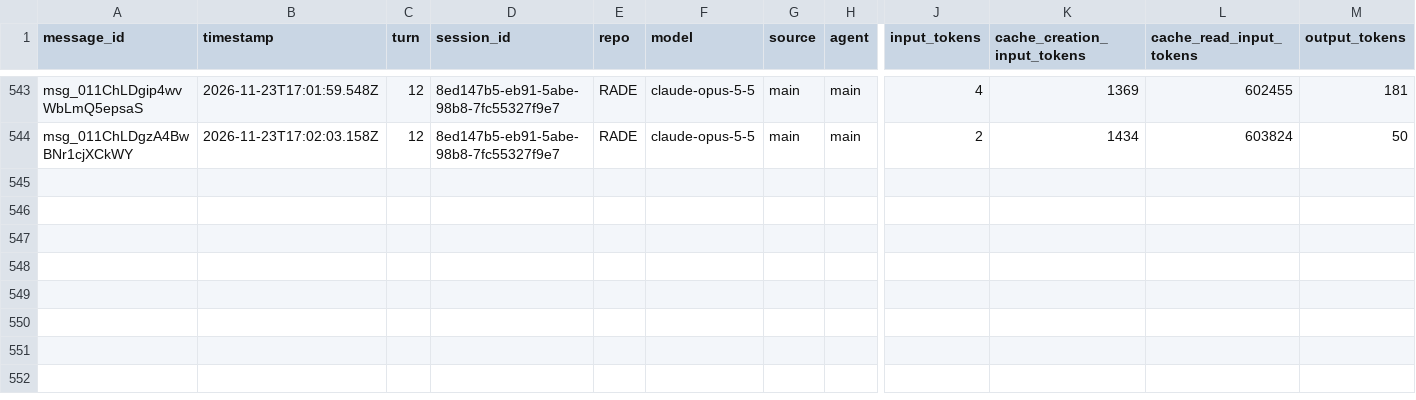
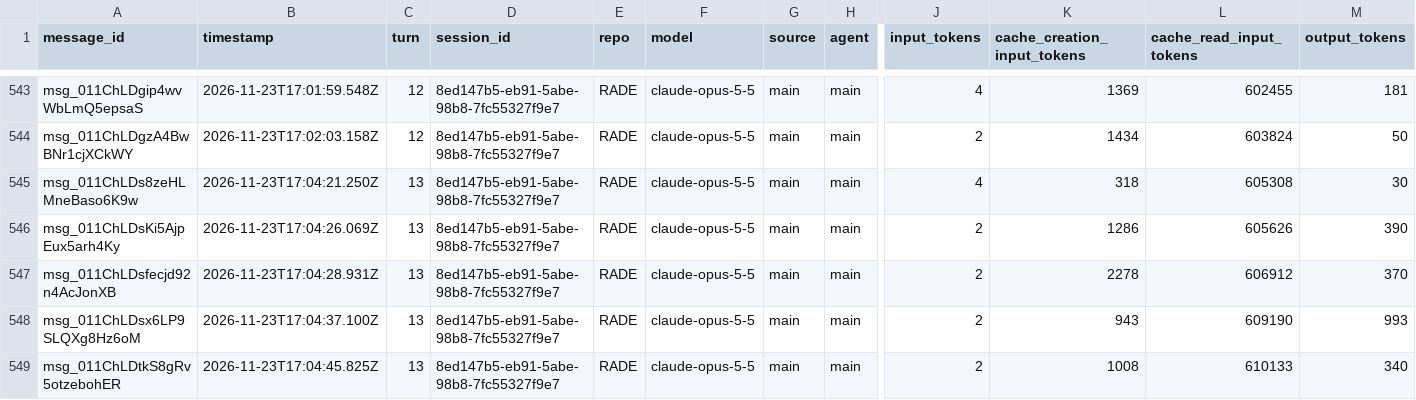
Before and after one commit to rhope-ops/RADE, a CSV file: sessions/8ed147b5-eb91-5abe-98b8-7fc55327f9e7.csv, drawn as a sheet; only a part is shown, gaps mark what is left out; rows hold the shown columns only; the diff names each change by its address in the sheet, - before the commit and + after, or states it on an @@ line.

```diff
--- a/sessions/8ed147b5-eb91-5abe-98b8-7fc55327f9e7.csv
+++ b/sessions/8ed147b5-eb91-5abe-98b8-7fc55327f9e7.csv
+row 545: msg_011ChLDs8zeHLMneBaso6K9w | 2026-11-23T17:04:21.250Z | 13 | 8ed147b5-eb91-5abe-98b8-7fc55327f9e7 | RADE | claude-opus-5-5 | main | main | 4 | 318 | 605308 | 30
+row 546: msg_011ChLDsKi5AjpEux5arh4Ky | 2026-11-23T17:04:26.069Z | 13 | 8ed147b5-eb91-5abe-98b8-7fc55327f9e7 | RADE | claude-opus-5-5 | main | main | 2 | 1286 | 605626 | 390
+row 547: msg_011ChLDsfecjd92n4AcJonXB | 2026-11-23T17:04:28.931Z | 13 | 8ed147b5-eb91-5abe-98b8-7fc55327f9e7 | RADE | claude-opus-5-5 | main | main | 2 | 2278 | 606912 | 370
+row 548: msg_011ChLDsx6LP9SLQXg8Hz6oM | 2026-11-23T17:04:37.100Z | 13 | 8ed147b5-eb91-5abe-98b8-7fc55327f9e7 | RADE | claude-opus-5-5 | main | main | 2 | 943 | 609190 | 993
+row 549: msg_011ChLDtkS8gRv5otzebohER | 2026-11-23T17:04:45.825Z | 13 | 8ed147b5-eb91-5abe-98b8-7fc55327f9e7 | RADE | claude-opus-5-5 | main | main | 2 | 1008 | 610133 | 340
```
